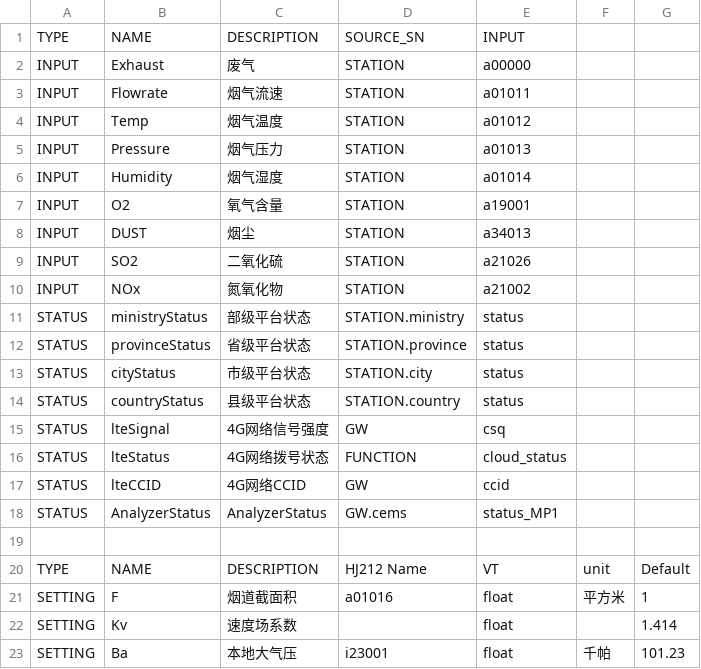
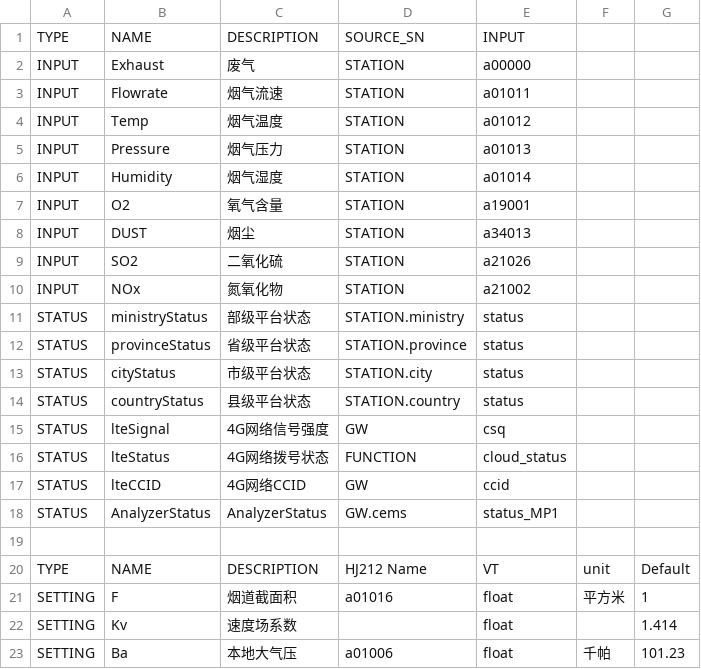
Before and after one commit to freeioe/freeioe_example_apps, a CSV file: HJ/hj212_screen/tpl/TaiAn.csv, drawn as a sheet.

```diff
--- a/HJ/hj212_screen/tpl/TaiAn.csv
+++ b/HJ/hj212_screen/tpl/TaiAn.csv
@@ -22,2 +22,2 @@ SETTING,F,烟道截面积,a01016,float,平方米,1
 SETTING,Kv,速度场系数,,float,,1.414
-SETTING,Ba,本地大气压,i23001,float,千帕,101.23
+SETTING,Ba,本地大气压,a01006,float,千帕,101.23
```
Also changed, not shown: HJ/hj212/tpl/TaiAn.csv, 3 other files.
